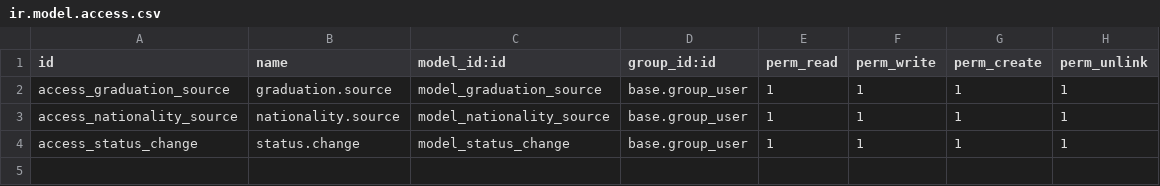
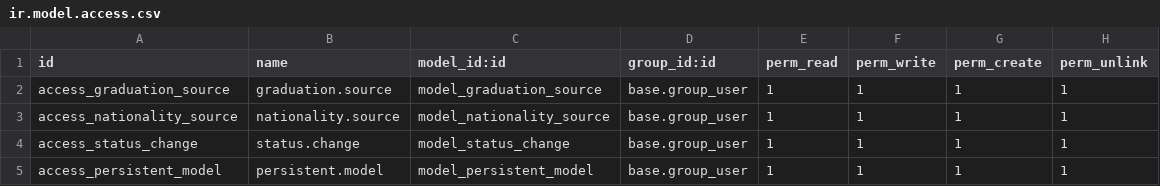
Before and after one commit to anujtechtime/test, a CSV file: almaaqal_fields/security/ir.model.access.csv, drawn as a sheet; the diff names each change by its address in the sheet, - before the commit and + after, or states it on an @@ line.

```diff
--- a/almaaqal_fields/security/ir.model.access.csv
+++ b/almaaqal_fields/security/ir.model.access.csv
+row 5: access_persistent_model | persistent.model | model_persistent_model | base.group_user | 1 | 1 | 1 | 1
```
Also changed, not shown: 3 other files.
